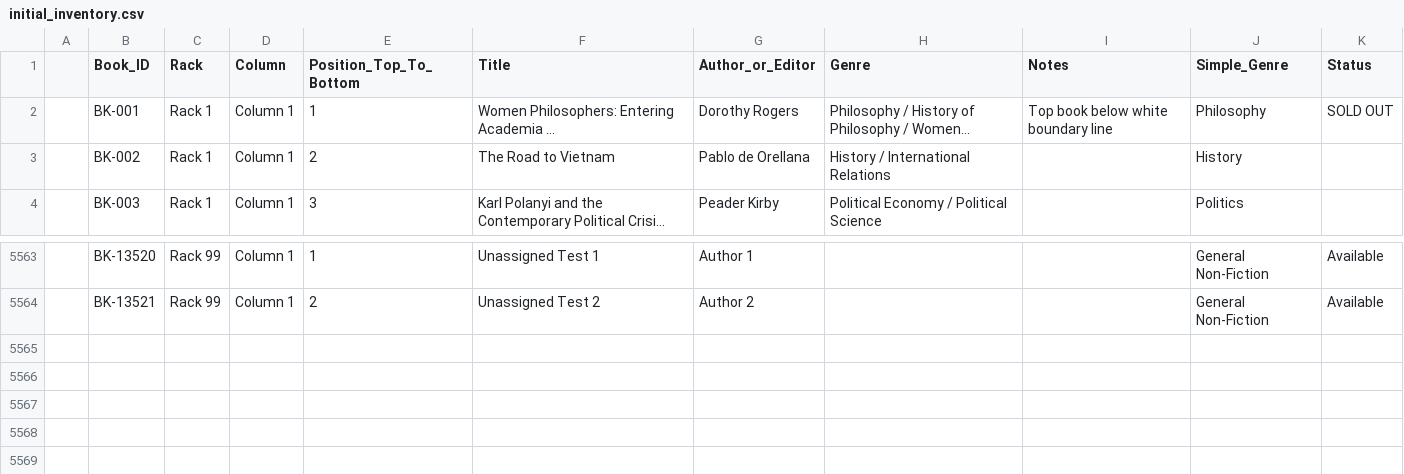
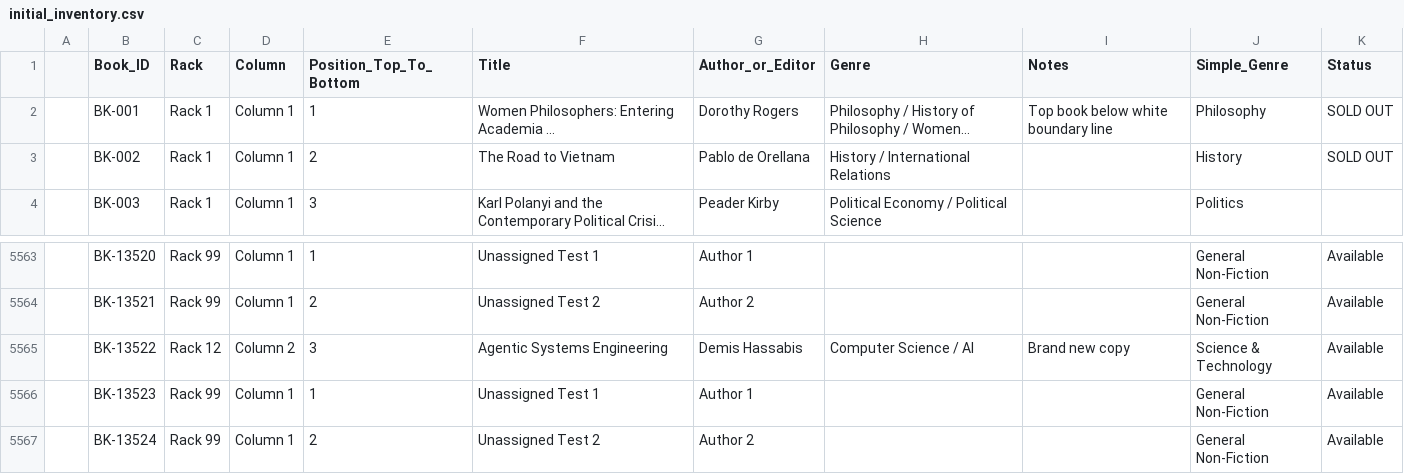
Before and after one commit to vakhil/bookmark-bookstore, a CSV file: initial_inventory.csv, drawn as a sheet; only a part is shown, gaps mark what is left out; long unchanged cells end in …; the diff names each change by its address in the sheet, - before the commit and + after, or states it on an @@ line.

```diff
--- a/initial_inventory.csv
+++ b/initial_inventory.csv
-K3 (Status): (empty)
+K3 (Status): SOLD OUT
+row 5565:  | BK-13522 | Rack 12 | Column 2 | 3 | Agentic Systems Engineering | Demis Hassabis | Computer Science / AI | Brand new copy | Science & Technology | Available
+row 5566:  | BK-13523 | Rack 99 | Column 1 | 1 | Unassigned Test 1 | Author 1 |  |  | General Non-Fiction | Available
+row 5567:  | BK-13524 | Rack 99 | Column 1 | 2 | Unassigned Test 2 | Author 2 |  |  | General Non-Fiction | Available
```
Also changed, not shown: 6 other files.
